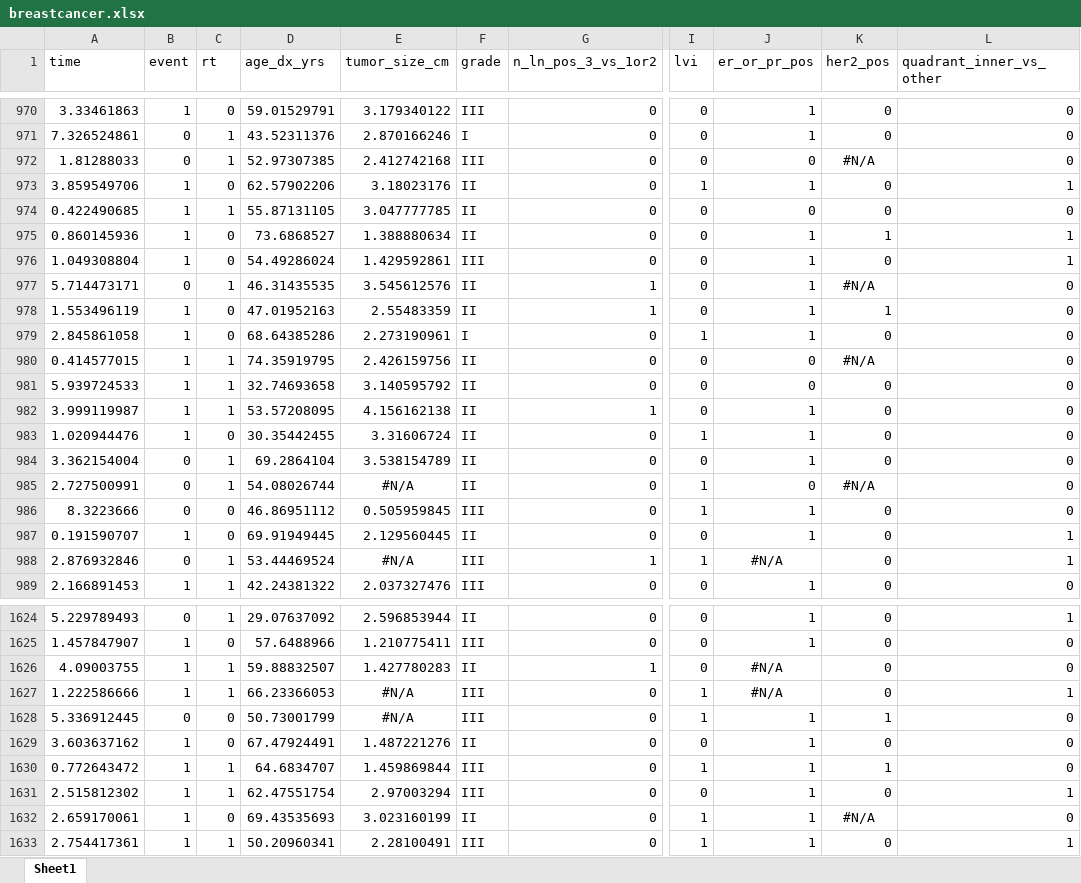
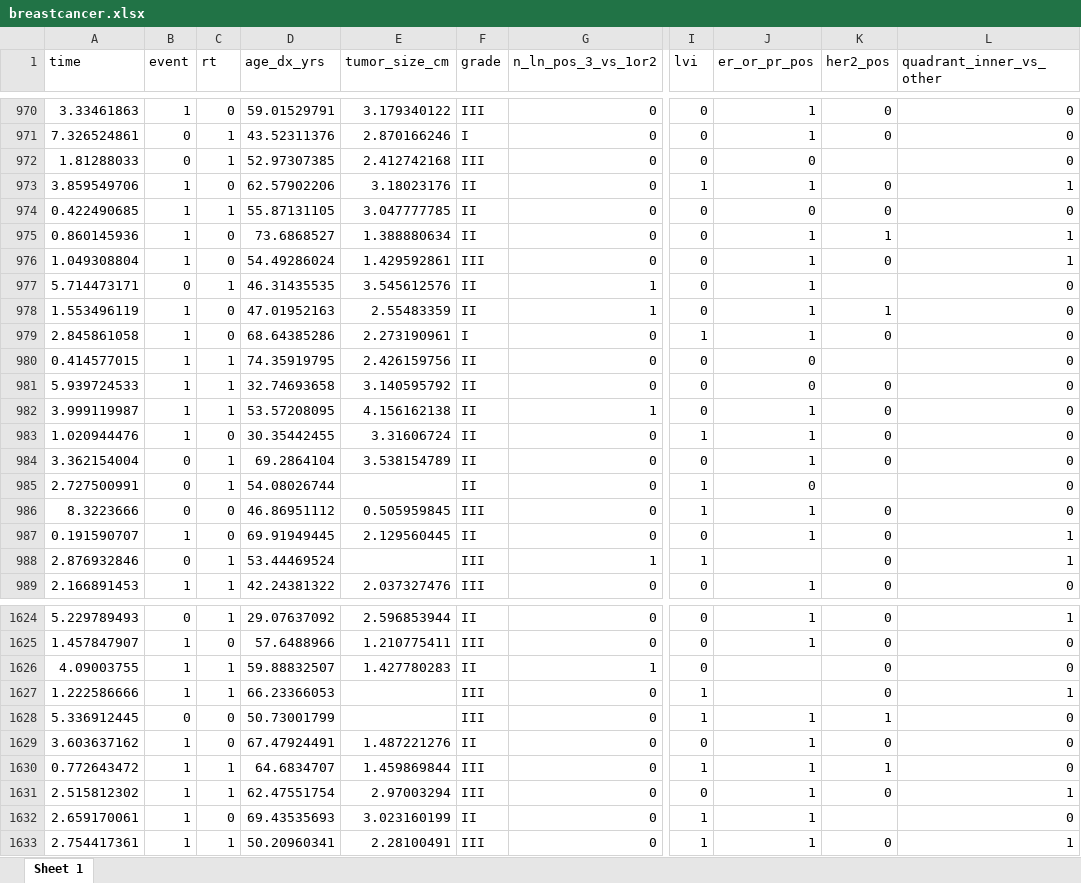
Before and after one commit to zabore/mmedr, an Excel workbook: data/breastcancer.xlsx, sheet Sheet 1, drawn as a sheet; only a part is shown, gaps mark what is left out; values as stored, in another font and other column widths than the file's, no borders; the diff covers the shown part only; the diff names each change by its address in the sheet, - before the commit and + after, or states it on an @@ line.

```diff
--- a/data/breastcancer.xlsx (sheet Sheet 1)
+++ b/data/breastcancer.xlsx (sheet Sheet 1)
-sheet tab: Sheet1
+sheet tab: Sheet 1
-K972 (her2_pos): #N/A
+K972 (her2_pos): (empty)
-K977 (her2_pos): #N/A
+K977 (her2_pos): (empty)
-K980 (her2_pos): #N/A
+K980 (her2_pos): (empty)
-E985 (tumor_size_cm): #N/A
+E985 (tumor_size_cm): (empty)
-K985 (her2_pos): #N/A
+K985 (her2_pos): (empty)
-E988 (tumor_size_cm): #N/A
+E988 (tumor_size_cm): (empty)
-J988 (er_or_pr_pos): #N/A
+J988 (er_or_pr_pos): (empty)
-J1626:J1627 (er_or_pr_pos): #N/A
+J1626:J1627 (er_or_pr_pos): (empty)
-E1627:E1628 (tumor_size_cm): #N/A
+E1627:E1628 (tumor_size_cm): (empty)
-K1632 (her2_pos): #N/A
+K1632 (her2_pos): (empty)
```
Also changed, not shown: 356 edited cells elsewhere in this sheet, 23 other files.
